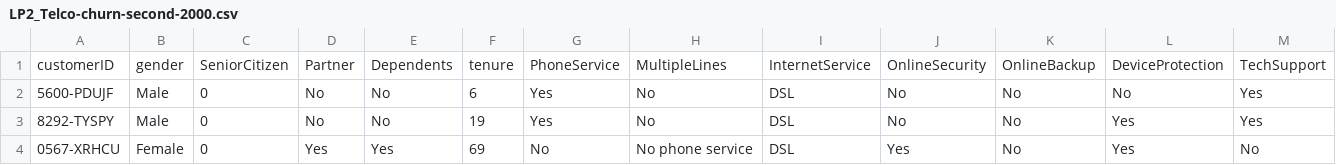
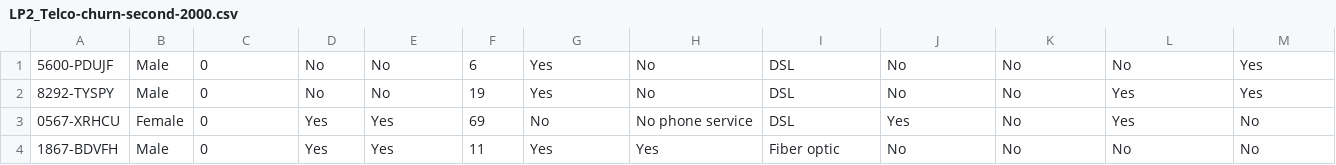
Before and after one commit to ell202/classification_churn, a CSV file: LP2_Telco-churn-second-2000.csv, drawn as a sheet; only a part is shown; the shorter side is filled out with more unchanged rows; rows hold the shown columns only; the diff names each change by its address in the sheet, - before the commit and + after, or states it on an @@ line.

Commit message:
Update LP2_Telco-churn-second-2000.csv
removed header section

```diff
--- a/LP2_Telco-churn-second-2000.csv
+++ b/LP2_Telco-churn-second-2000.csv
-row 1: customerID | gender | SeniorCitizen | Partner | Dependents | tenure | PhoneService | MultipleLines | InternetService | OnlineSecurity | OnlineBackup | DeviceProtection | TechSupport
```
